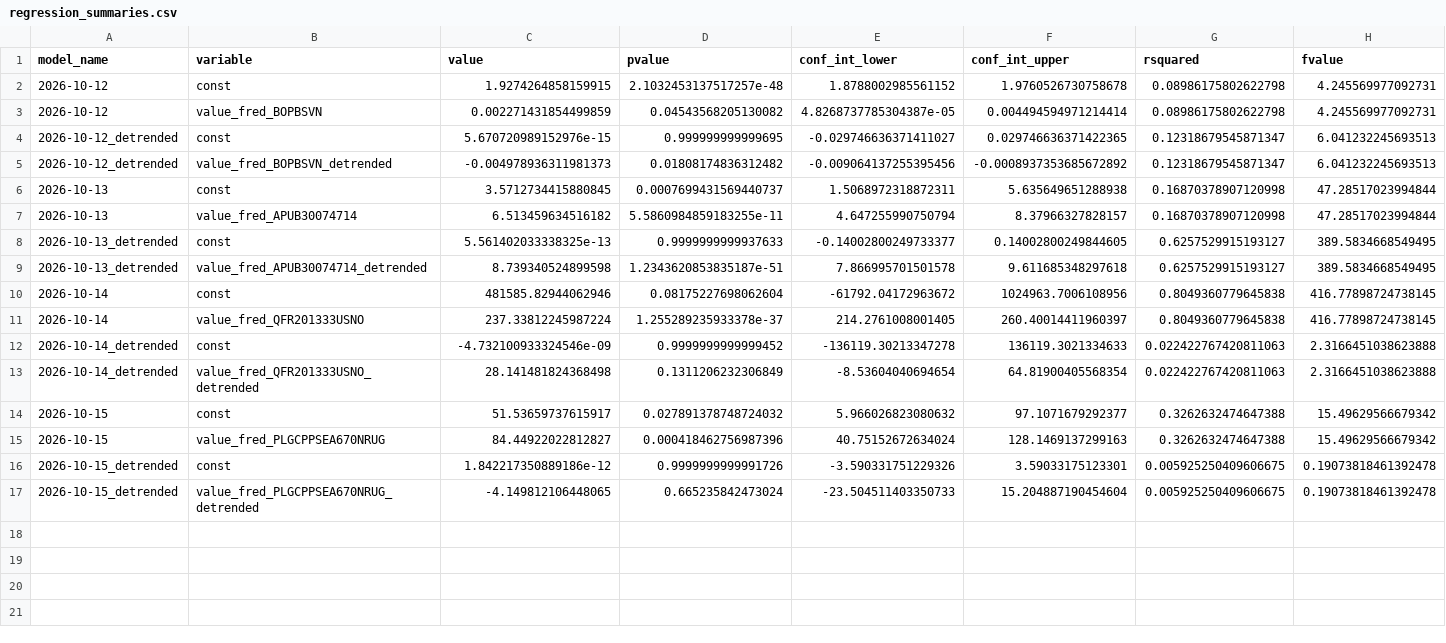
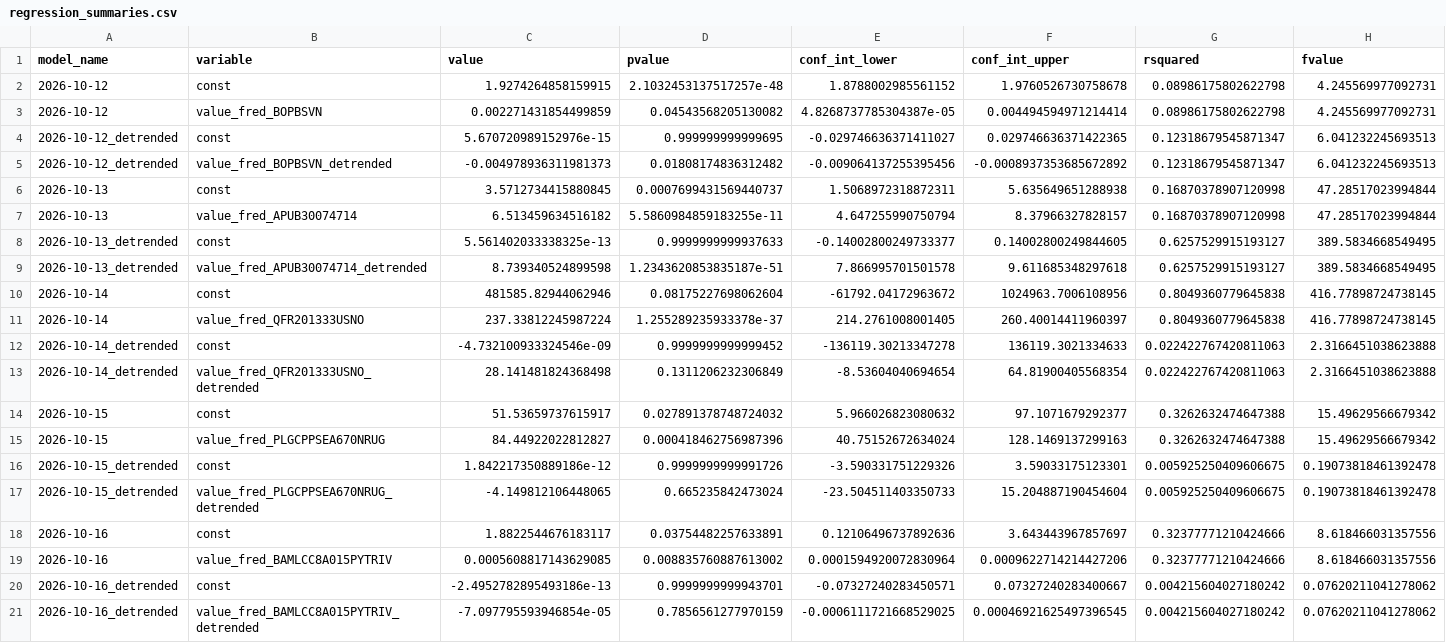
Before and after one commit to pranay-gundam/TidyTuesday, a CSV file: year_2026_week_42/regression_summaries.csv, drawn as a sheet; only a part is shown; rows hold the shown columns only; the diff names each change by its address in the sheet, - before the commit and + after, or states it on an @@ line.

```diff
--- a/year_2026_week_42/regression_summaries.csv
+++ b/year_2026_week_42/regression_summaries.csv
+row 18: 2026-10-16 | const | 1.8822544676183117 | 0.03754482257633891 | 0.12106496737892636 | 3.643443967857697 | 0.32377771210424666 | 8.618466031357556
+row 19: 2026-10-16 | value_fred_BAMLCC8A015PYTRIV | 0.0005608817143629085 | 0.008835760887613002 | 0.0001594920072830964 | 0.0009622714214427206 | 0.32377771210424666 | 8.618466031357556
+row 20: 2026-10-16_detrended | const | -2.4952782895493186e-13 | 0.9999999999943701 | -0.07327240283450571 | 0.07327240283400667 | 0.004215604027180242 | 0.07620211041278062
+row 21: 2026-10-16_detrended | value_fred_BAMLCC8A015PYTRIV_detrended | -7.097795593946854e-05 | 0.7856561277970159 | -0.0006111721668529025 | 0.00046921625497396545 | 0.004215604027180242 | 0.07620211041278062
```
Also changed, not shown: 7 other files.
